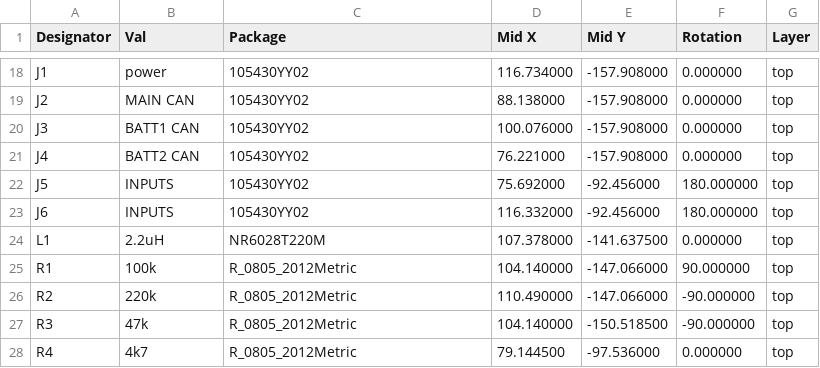
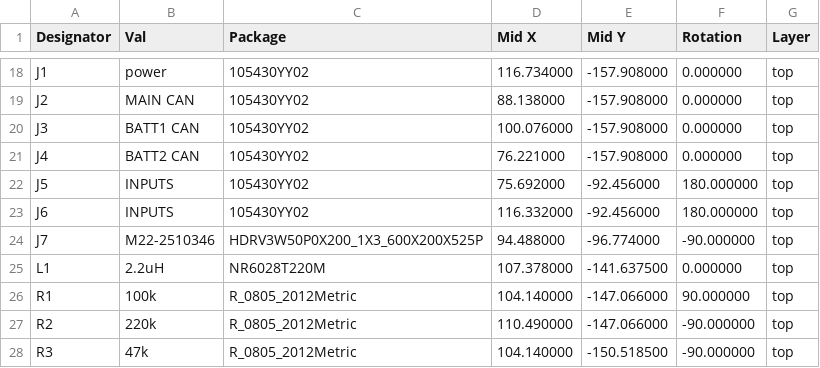
Before and after one commit to chrskly/electric-mustang-wiring, a CSV file: bms/pcb/gerbers/bms-top-pos.csv, drawn as a sheet; only a part is shown, gaps mark what is left out; the shorter side is filled out with more unchanged rows; the diff names each change by its address in the sheet, - before the commit and + after, or states it on an @@ line.

```diff
--- a/bms/pcb/gerbers/bms-top-pos.csv
+++ b/bms/pcb/gerbers/bms-top-pos.csv
+row 24: J7 | M22-2510346 | HDRV3W50P0X200_1X3_600X200X525P | 94.488000 | -96.774000 | -90.000000 | top
```
Also changed, not shown: bms/pcb/bom/bms.csv, 16 other files.
